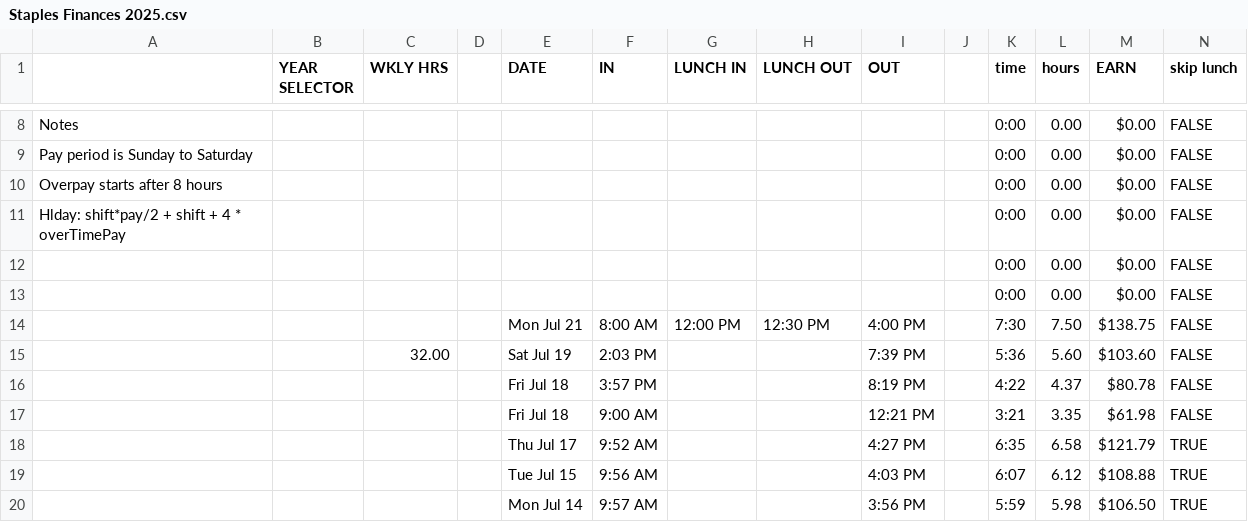
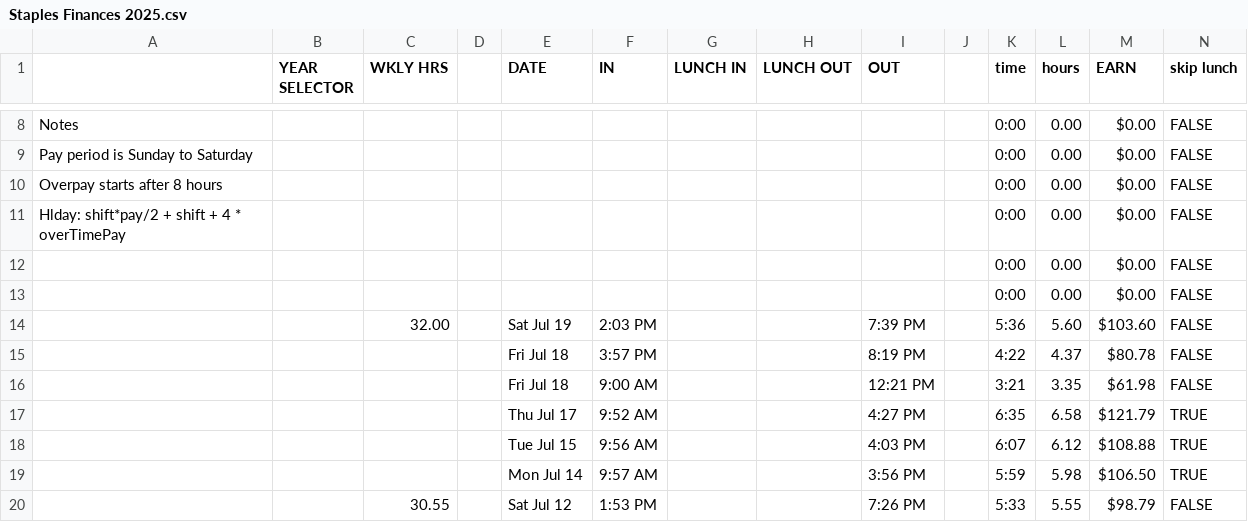
Before and after one commit to changerate/visualizing-job-shifts, a CSV file: Staples Finances 2025.csv, drawn as a sheet; only a part is shown, gaps mark what is left out; the shorter side is filled out with more unchanged rows; rows hold the shown columns only; the diff names each change by its address in the sheet, - before the commit and + after, or states it on an @@ line.

```diff
--- a/Staples Finances 2025.csv
+++ b/Staples Finances 2025.csv
-row 14:  |  |  |  | Mon Jul 21 | 8:00 AM | 12:00 PM | 12:30 PM | 4:00 PM |  | 7:30 | 7.50 | $138.75 | FALSE
```
Also changed, not shown: 2 other files.
